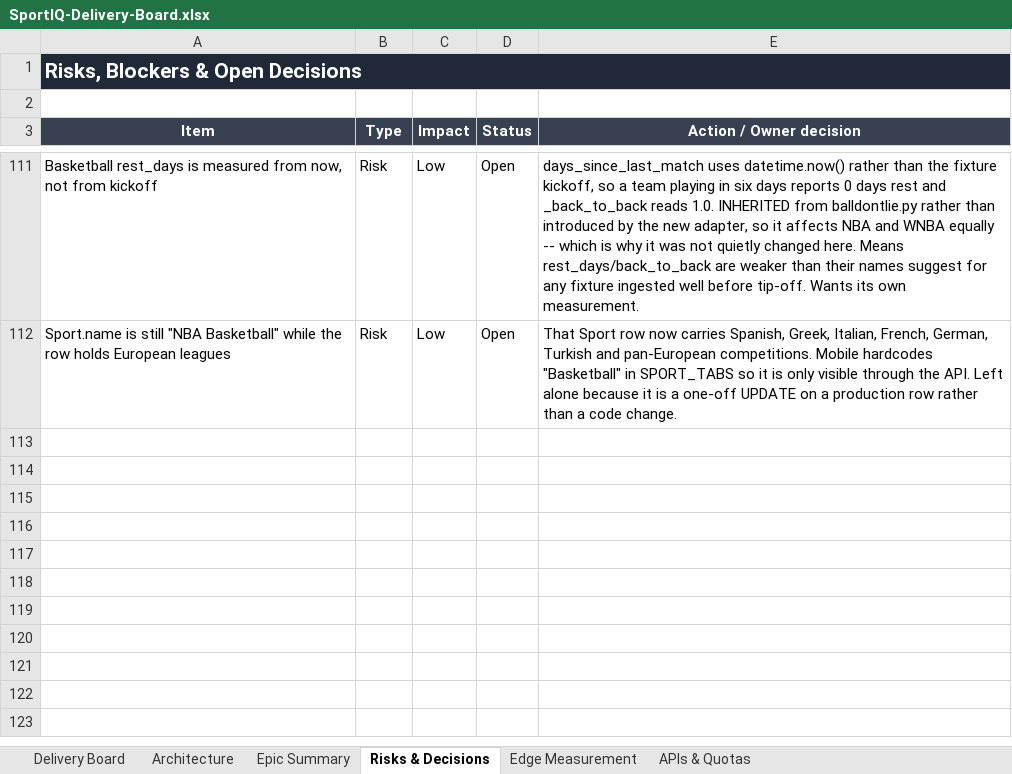
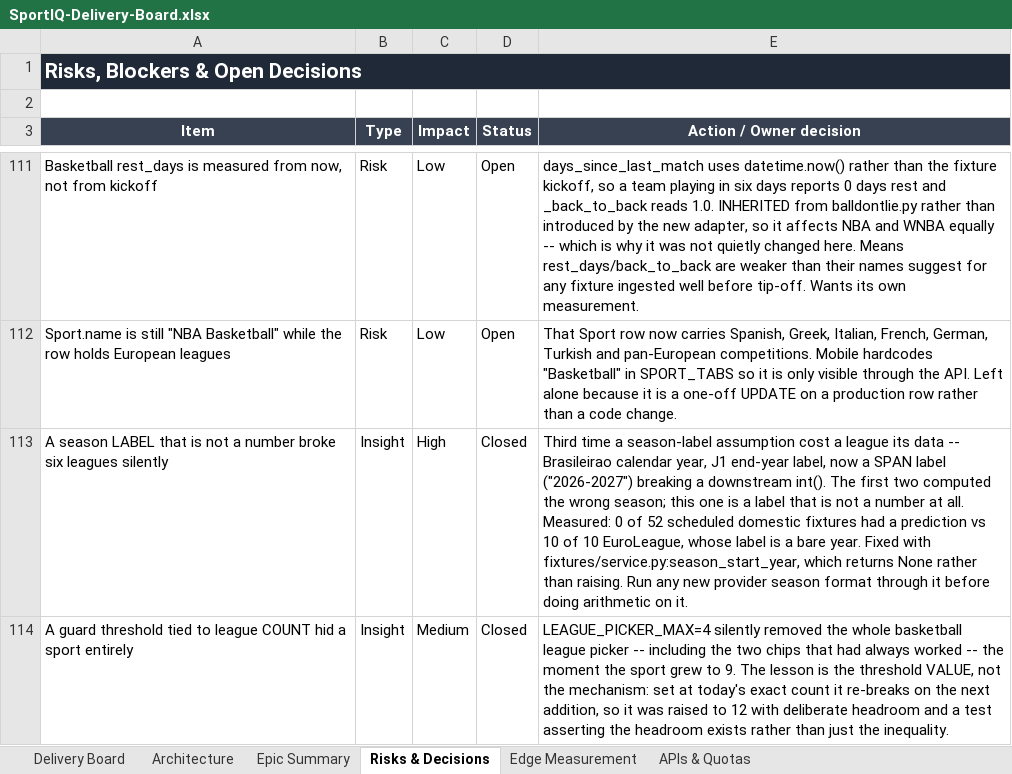
Before and after one commit to UsangR01/sportiq, an Excel workbook: SportIQ-Delivery-Board.xlsx, sheet Risks & Decisions, drawn as a sheet; only a part is shown, gaps mark what is left out; values as stored, in another font and other column widths than the file's, no borders; the diff names each change by its address in the sheet, - before the commit and + after, or states it on an @@ line.

```diff
--- a/SportIQ-Delivery-Board.xlsx (sheet Risks & Decisions)
+++ b/SportIQ-Delivery-Board.xlsx (sheet Risks & Decisions)
+row 113: A season LABEL that is not a number broke six leagues silently | Insight | High | Closed | Third time a season-label assumption cost a league its data -- Brasileirao calendar year, J1 end-year label, now a SPAN label ("2026-2027") breaking a downstream int(). The first two computed the wrong season; this one is a label that is not a number at all. Measured: 0 of 52 scheduled domestic fixtures had a prediction vs 10 of 10 EuroLeague, whose label is a bare year. Fixed with fixtures/service.py:season_start_year, which returns None rather than raising. Run any new provider season format through it before doing arithmetic on it.
+row 114: A guard threshold tied to league COUNT hid a sport entirely | Insight | Medium | Closed | LEAGUE_PICKER_MAX=4 silently removed the whole basketball league picker -- including the two chips that had always worked -- the moment the sport grew to 9. The lesson is the threshold VALUE, not the mechanism: set at today's exact count it re-breaks on the next addition, so it was raised to 12 with deliberate headroom and a test asserting the headroom exists rather than just the inequality.
```
Also changed, not shown: sheet Delivery Board, sheet Epic Summary, 1 other file.
